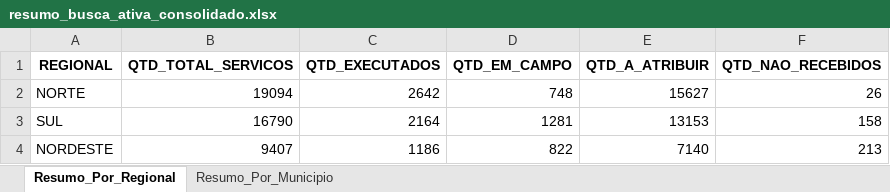
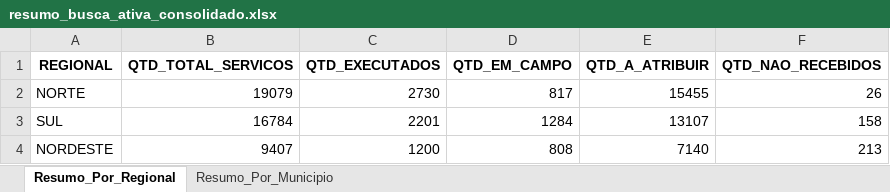
Before and after one commit to Pliniomr20/Busca-Ativa, an Excel workbook: resumo_busca_ativa_consolidado.xlsx, sheet Resumo_Por_Regional, drawn as a sheet; values as stored, in another font and other column widths than the file's, no borders; the diff names each change by its address in the sheet, - before the commit and + after, or states it on an @@ line.

```diff
--- a/resumo_busca_ativa_consolidado.xlsx (sheet Resumo_Por_Regional)
+++ b/resumo_busca_ativa_consolidado.xlsx (sheet Resumo_Por_Regional)
-B2 (QTD_TOTAL_SERVICOS): 19094
+B2 (QTD_TOTAL_SERVICOS): 19079
-C2 (QTD_EXECUTADOS): 2642
+C2 (QTD_EXECUTADOS): 2730
-D2 (QTD_EM_CAMPO): 748
+D2 (QTD_EM_CAMPO): 817
-E2 (QTD_A_ATRIBUIR): 15627
+E2 (QTD_A_ATRIBUIR): 15455
-B3 (QTD_TOTAL_SERVICOS): 16790
+B3 (QTD_TOTAL_SERVICOS): 16784
-C3 (QTD_EXECUTADOS): 2164
+C3 (QTD_EXECUTADOS): 2201
-D3 (QTD_EM_CAMPO): 1281
+D3 (QTD_EM_CAMPO): 1284
-E3 (QTD_A_ATRIBUIR): 13153
+E3 (QTD_A_ATRIBUIR): 13107
-C4 (QTD_EXECUTADOS): 1186
+C4 (QTD_EXECUTADOS): 1200
-D4 (QTD_EM_CAMPO): 822
+D4 (QTD_EM_CAMPO): 808
```
Also changed, not shown: sheet Resumo_Por_Municipio, 1 other file.
